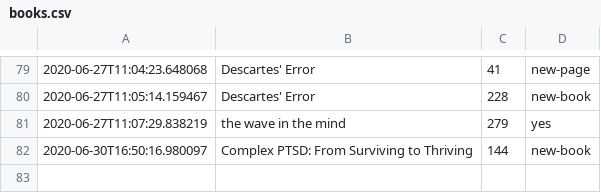
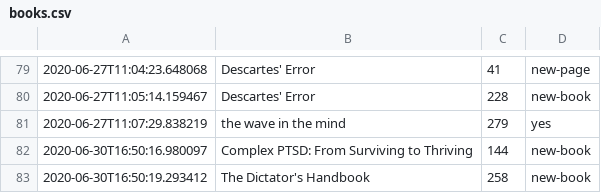
Before and after one commit to DRMacIver/notebook, a CSV file: logs/books.csv, drawn as a sheet; only a part is shown, gaps mark what is left out.

Commit message:
Update book log

```diff
--- a/logs/books.csv
+++ b/logs/books.csv
@@ -82 +82,2 @@
 2020-06-30T16:50:16.980097	Complex PTSD: From Surviving to Thriving	144	new-book
+2020-06-30T16:50:19.293412	The Dictator's Handbook	258	new-book
```
